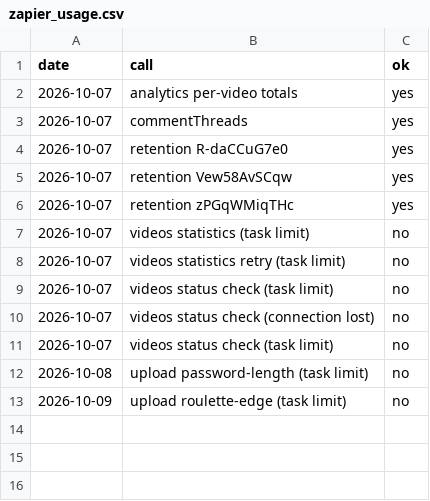
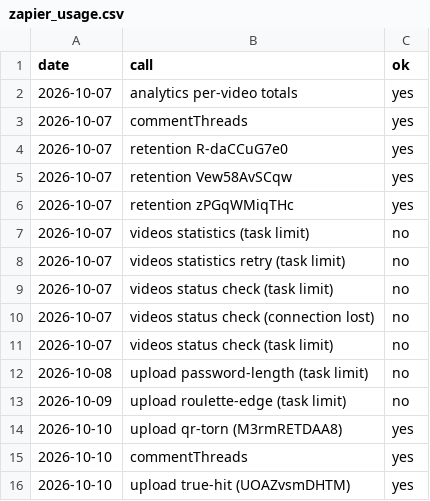
Before and after one commit to AlphaHylian/surprisal, a CSV file: state/zapier_usage.csv, drawn as a sheet.

```diff
--- a/state/zapier_usage.csv
+++ b/state/zapier_usage.csv
@@ -13 +13,4 @@ date,call,ok
 2026-10-09,upload roulette-edge (task limit),no
+2026-10-10,upload qr-torn (M3rmRETDAA8),yes
+2026-10-10,commentThreads,yes
+2026-10-10,upload true-hit (UOAZvsmDHTM),yes
```
Also changed, not shown: state/videos.csv, 10 other files.
